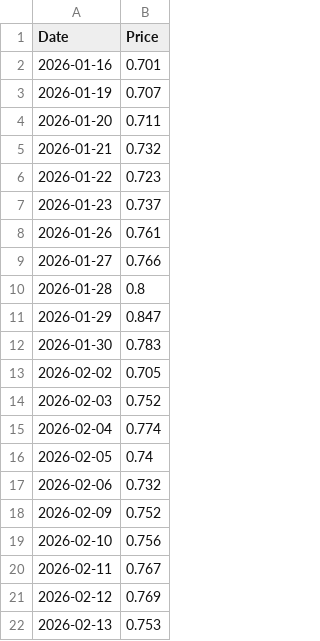
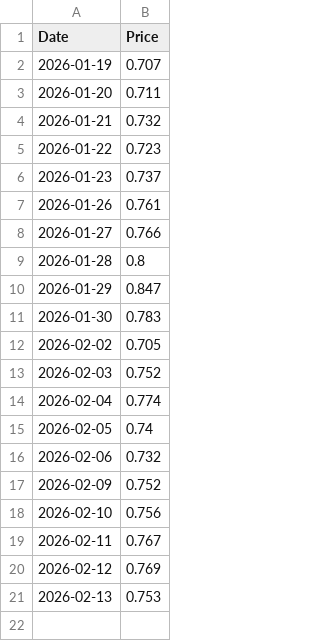
Before and after one commit to RUITAO-WU/fetch_portfolio, a CSV file: data/160216_SZ.csv, drawn as a sheet.

```diff
--- a/data/160216_SZ.csv
+++ b/data/160216_SZ.csv
@@ -1,3 +1,2 @@
 Date,Price
-2026-01-16,0.701
 2026-01-19,0.707
```
Also changed, not shown: data/160416_SZ.csv, data/160644_SZ.csv, 20 other files.
